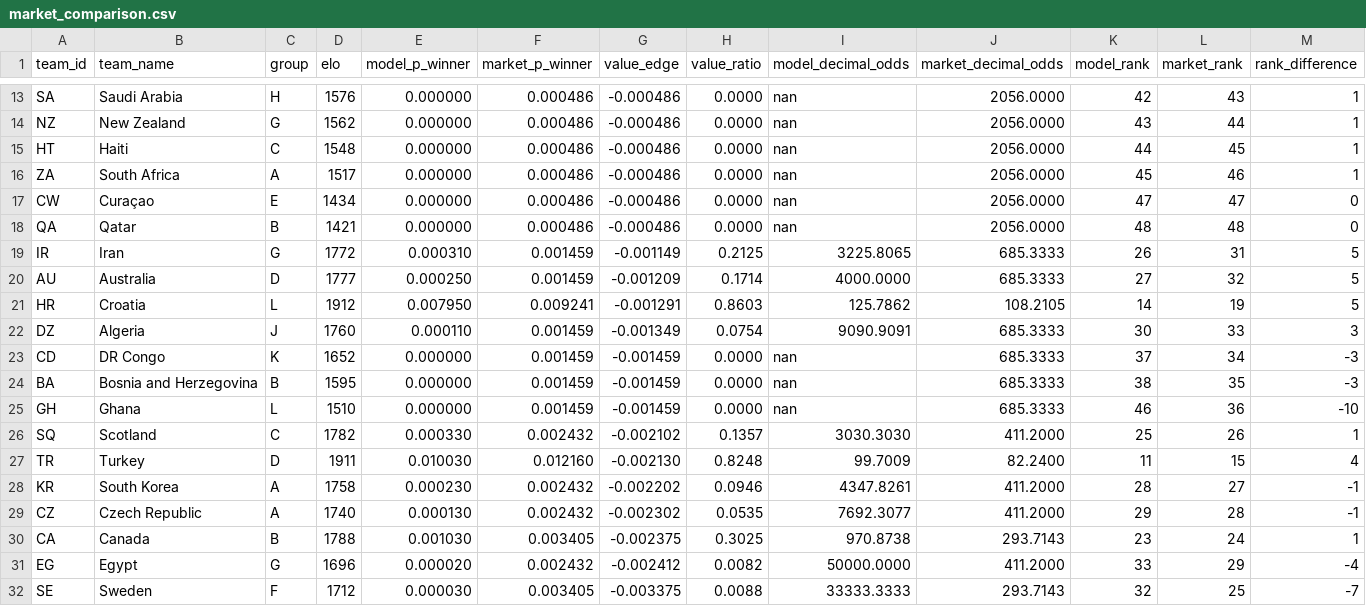
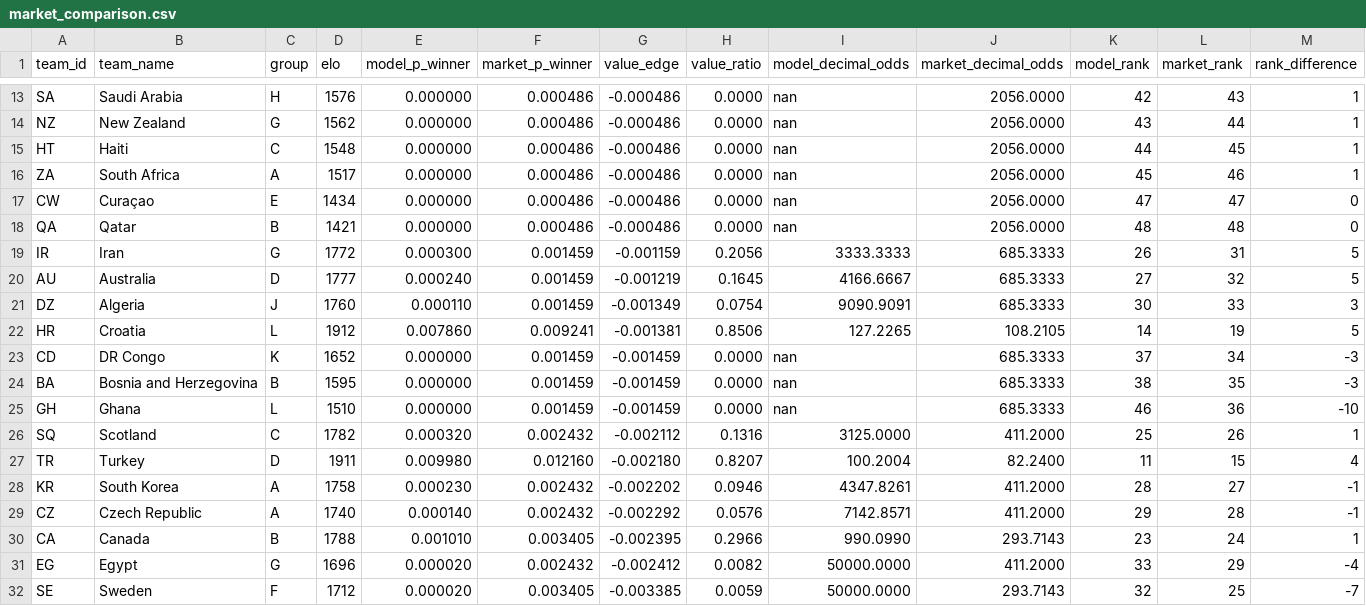
Before and after one commit to recommend-games/blog, a CSV file: experiments/world_cup_2026/outputs/market_comparison.csv, drawn as a sheet; only a part is shown, gaps mark what is left out; the diff covers the shown part only.

```diff
--- a/experiments/world_cup_2026/outputs/market_comparison.csv
+++ b/experiments/world_cup_2026/outputs/market_comparison.csv
@@ -18,6 +18,6 @@ CW,Curaçao,E,1434,0.000000,0.000486,-0.000486,0.0000,nan,2056.0000,47,47,0
 QA,Qatar,B,1421,0.000000,0.000486,-0.000486,0.0000,nan,2056.0000,48,48,0
-IR,Iran,G,1772,0.000310,0.001459,-0.001149,0.2125,3225.8065,685.3333,26,31,5
-AU,Australia,D,1777,0.000250,0.001459,-0.001209,0.1714,4000.0000,685.3333,27,32,5
-HR,Croatia,L,1912,0.007950,0.009241,-0.001291,0.8603,125.7862,108.2105,14,19,5
+IR,Iran,G,1772,0.000300,0.001459,-0.001159,0.2056,3333.3333,685.3333,26,31,5
+AU,Australia,D,1777,0.000240,0.001459,-0.001219,0.1645,4166.6667,685.3333,27,32,5
 DZ,Algeria,J,1760,0.000110,0.001459,-0.001349,0.0754,9090.9091,685.3333,30,33,3
+HR,Croatia,L,1912,0.007860,0.009241,-0.001381,0.8506,127.2265,108.2105,14,19,5
 CD,DR Congo,K,1652,0.000000,0.001459,-0.001459,0.0000,nan,685.3333,37,34,-3
@@ -25,8 +25,8 @@ BA,Bosnia and Herzegovina,B,1595,0.000000,0.001459,-0.001459,0.0000,nan,685.3333
 GH,Ghana,L,1510,0.000000,0.001459,-0.001459,0.0000,nan,685.3333,46,36,-10
-SQ,Scotland,C,1782,0.000330,0.002432,-0.002102,0.1357,3030.3030,411.2000,25,26,1
-TR,Turkey,D,1911,0.010030,0.012160,-0.002130,0.8248,99.7009,82.2400,11,15,4
+SQ,Scotland,C,1782,0.000320,0.002432,-0.002112,0.1316,3125.0000,411.2000,25,26,1
+TR,Turkey,D,1911,0.009980,0.012160,-0.002180,0.8207,100.2004,82.2400,11,15,4
 KR,South Korea,A,1758,0.000230,0.002432,-0.002202,0.0946,4347.8261,411.2000,28,27,-1
-CZ,Czech Republic,A,1740,0.000130,0.002432,-0.002302,0.0535,7692.3077,411.2000,29,28,-1
-CA,Canada,B,1788,0.001030,0.003405,-0.002375,0.3025,970.8738,293.7143,23,24,1
+CZ,Czech Republic,A,1740,0.000140,0.002432,-0.002292,0.0576,7142.8571,411.2000,29,28,-1
+CA,Canada,B,1788,0.001010,0.003405,-0.002395,0.2966,990.0990,293.7143,23,24,1
 EG,Egypt,G,1696,0.000020,0.002432,-0.002412,0.0082,50000.0000,411.2000,33,29,-4
-SE,Sweden,F,1712,0.000030,0.003405,-0.003375,0.0088,33333.3333,293.7143,32,25,-7
+SE,Sweden,F,1712,0.000020,0.003405,-0.003385,0.0059,50000.0000,293.7143,32,25,-7
```
Also changed, not shown: 1 added row, 1 removed row and 94 edited cells elsewhere in this file, experiments/world_cup_2026/outputs/group_probabilities.csv, experiments/world_cup_2026/outputs/team_probabilities.csv, 1 other file.
